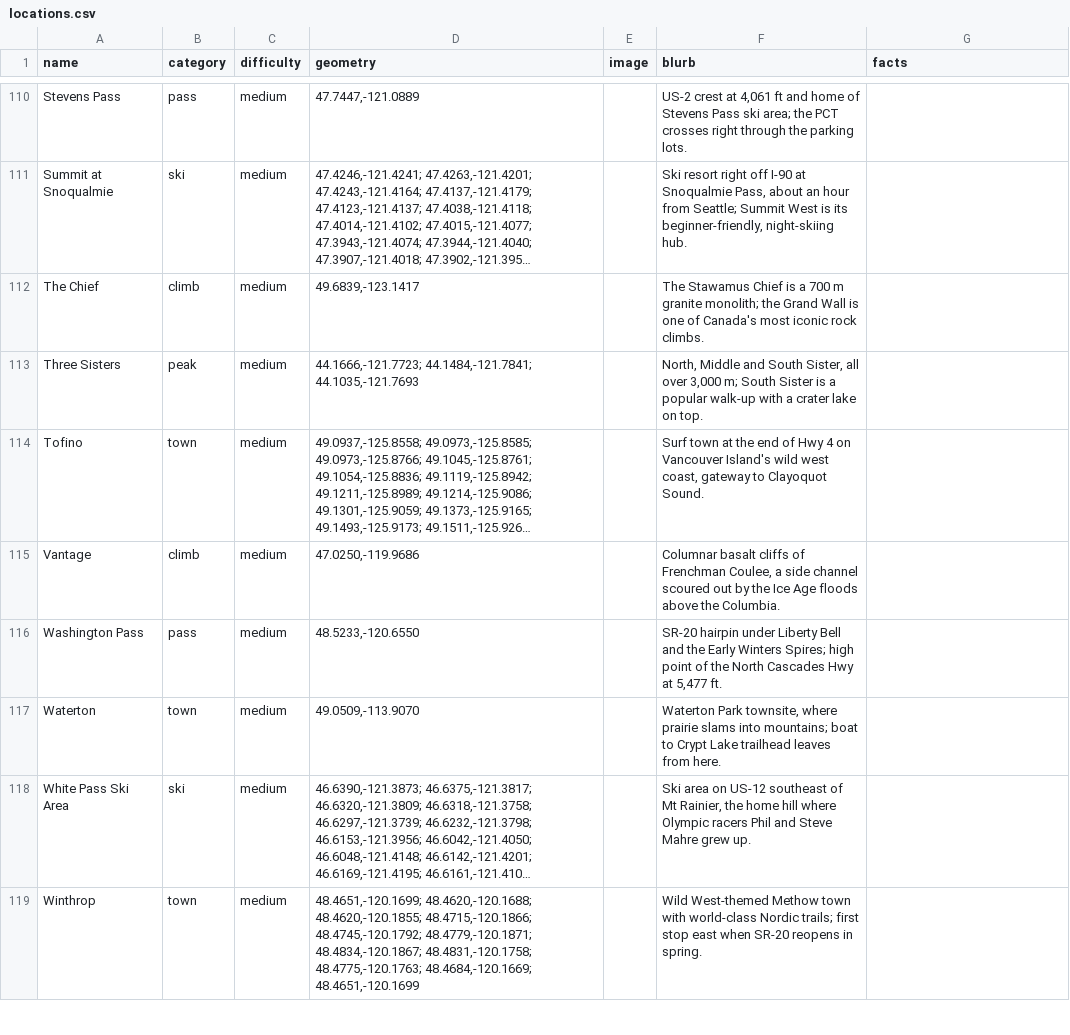
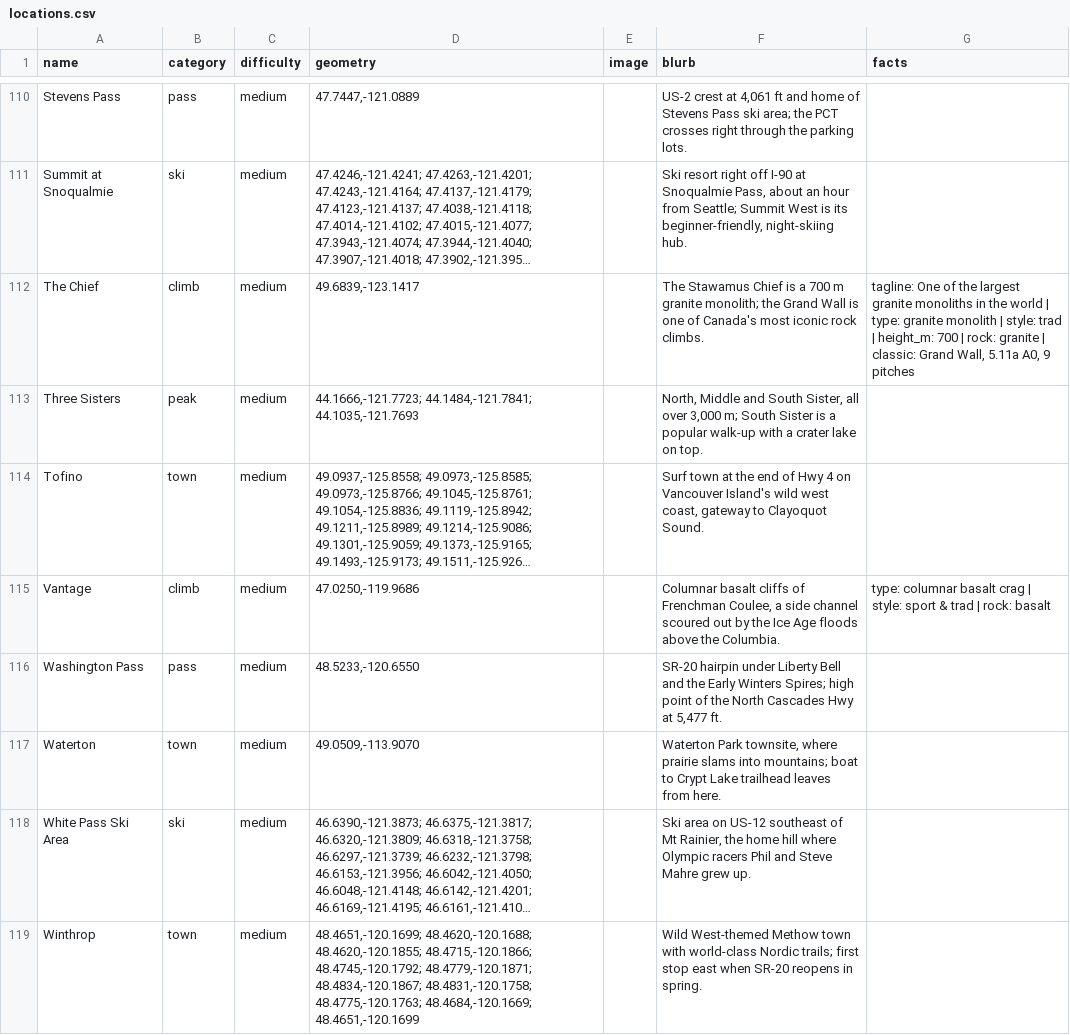
Before and after one commit to pnwtap/pnwtap.github.io, a CSV file: data/locations.csv, drawn as a sheet; only a part is shown, gaps mark what is left out; long unchanged cells end in …; the diff covers the shown part only; the diff names each change by its address in the sheet, - before the commit and + after, or states it on an @@ line.

```diff
--- a/data/locations.csv
+++ b/data/locations.csv
-G112 (facts): (empty)
+G112 (facts): tagline: One of the largest granite monoliths in the world | type: granite monolith | style: trad | height_m: 700 | rock: granite | classic: Grand Wall, 5.11a A0, 9 pitches
-G115 (facts): (empty)
+G115 (facts): type: columnar basalt crag | style: sport & trad | rock: basalt
```
Also changed, not shown: 29 edited cells elsewhere in this file, 6 other files.
